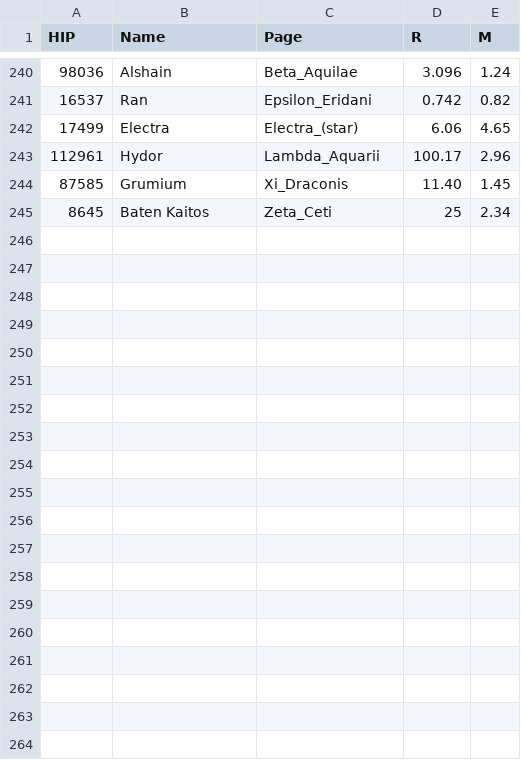
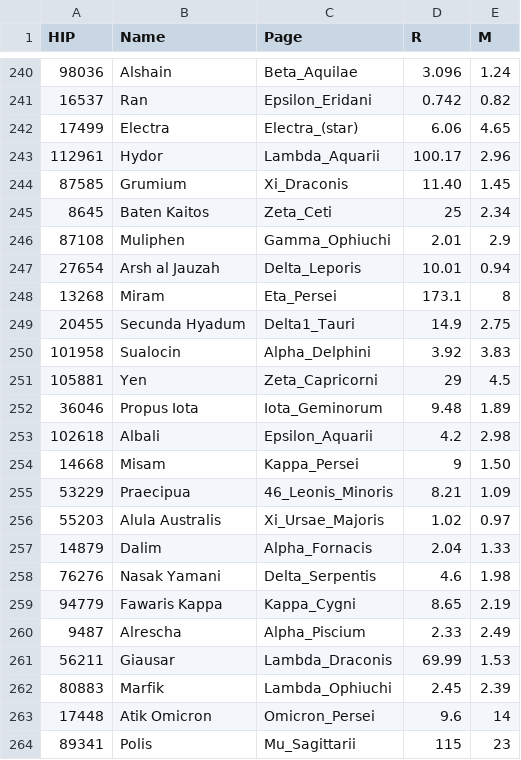
Before and after one commit to marx1980/NightGlass, a CSV file: data/wikipedia/stars.csv, drawn as a sheet; only a part is shown, gaps mark what is left out; the diff covers the shown part only; the diff names each change by its address in the sheet, - before the commit and + after, or states it on an @@ line.

```diff
--- a/data/wikipedia/stars.csv
+++ b/data/wikipedia/stars.csv
+row 246: 87108 | Muliphen | Gamma_Ophiuchi | 2.01 | 2.9
+row 247: 27654 | Arsh al Jauzah | Delta_Leporis | 10.01 | 0.94
+row 248: 13268 | Miram | Eta_Persei | 173.1 | 8
+row 249: 20455 | Secunda Hyadum | Delta1_Tauri | 14.9 | 2.75
+row 250: 101958 | Sualocin | Alpha_Delphini | 3.92 | 3.83
+row 251: 105881 | Yen | Zeta_Capricorni | 29 | 4.5
+row 252: 36046 | Propus Iota | Iota_Geminorum | 9.48 | 1.89
+row 253: 102618 | Albali | Epsilon_Aquarii | 4.2 | 2.98
+row 254: 14668 | Misam | Kappa_Persei | 9 | 1.50
+row 255: 53229 | Praecipua | 46_Leonis_Minoris | 8.21 | 1.09
+row 256: 55203 | Alula Australis | Xi_Ursae_Majoris | 1.02 | 0.97
+row 257: 14879 | Dalim | Alpha_Fornacis | 2.04 | 1.33
+row 258: 76276 | Nasak Yamani | Delta_Serpentis | 4.6 | 1.98
+row 259: 94779 | Fawaris Kappa | Kappa_Cygni | 8.65 | 2.19
+row 260: 9487 | Alrescha | Alpha_Piscium | 2.33 | 2.49
+row 261: 56211 | Giausar | Lambda_Draconis | 69.99 | 1.53
+row 262: 80883 | Marfik | Lambda_Ophiuchi | 2.45 | 2.39
+row 263: 17448 | Atik Omicron | Omicron_Persei | 9.6 | 14
+row 264: 89341 | Polis | Mu_Sagittarii | 115 | 23
```
Also changed, not shown: 20 added rows elsewhere in this file, 3 other files.
